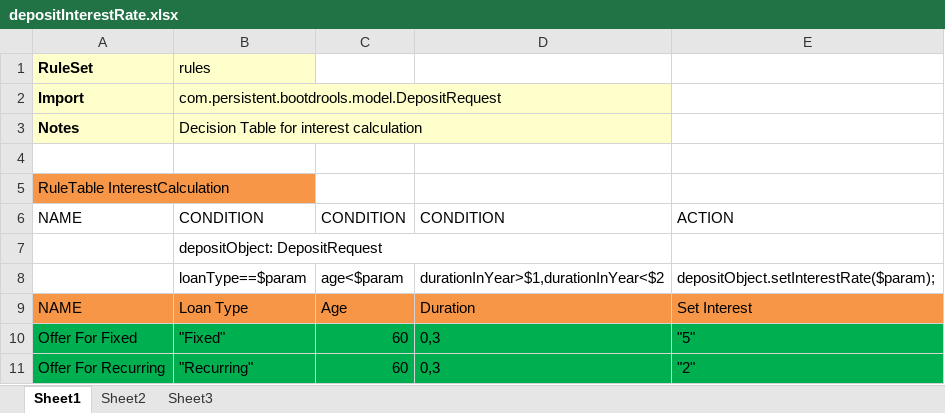
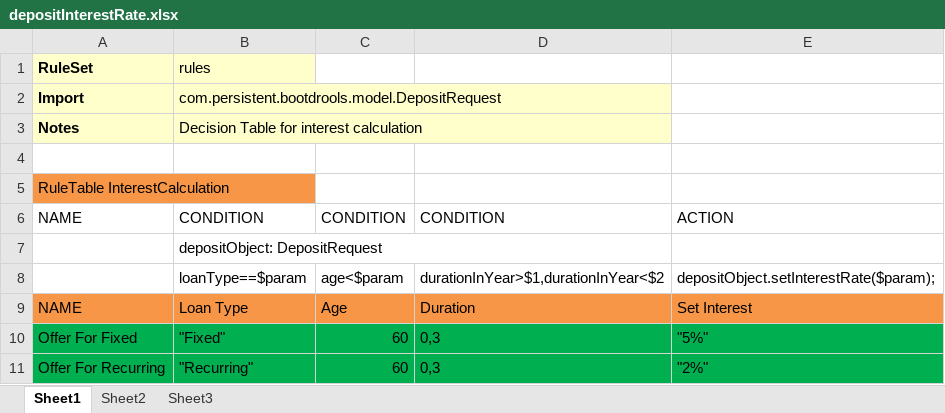
Before and after one commit to RajeshGurusamy/boot-drools-decision, an Excel workbook: src/main/resources/rules/depositInterestRate.xlsx, sheet Sheet1, drawn as a sheet; values as stored, in another font and other column widths than the file's, no borders; the diff names each change by its address in the sheet, - before the commit and + after, or states it on an @@ line.

Commit message:
Update depositInterestRate.xlsx
interest percentage added

```diff
--- a/src/main/resources/rules/depositInterestRate.xlsx (sheet Sheet1)
+++ b/src/main/resources/rules/depositInterestRate.xlsx (sheet Sheet1)
-E10: "5"
+E10: "5%"
-E11: "2"
+E11: "2%"
```
